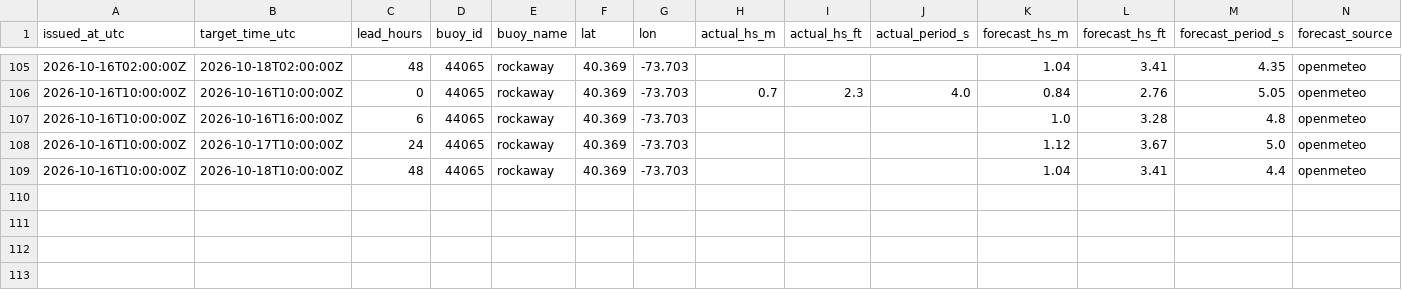
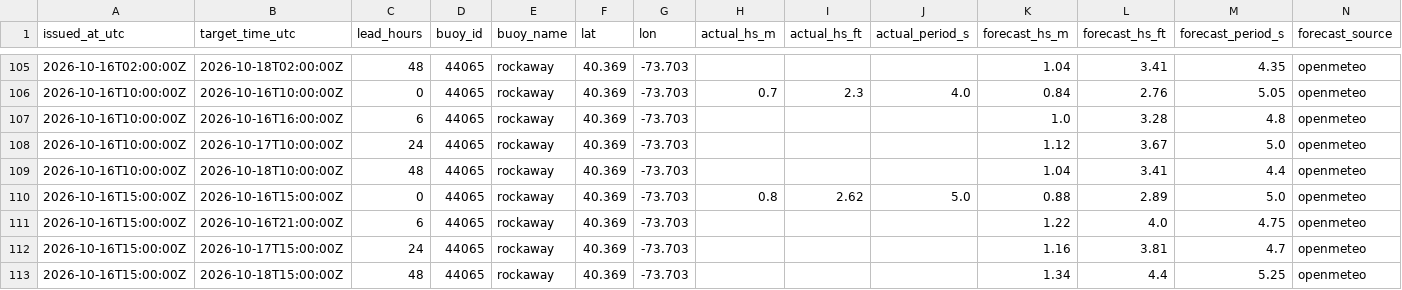
Before and after one commit to philbliss99/surfpy-custom-logger, a CSV file: data/44065_rockaway_log.csv, drawn as a sheet; only a part is shown, gaps mark what is left out; rows hold the shown columns only; the diff names each change by its address in the sheet, - before the commit and + after, or states it on an @@ line.

```diff
--- a/data/44065_rockaway_log.csv
+++ b/data/44065_rockaway_log.csv
+row 110: 2026-10-16T15:00:00Z | 2026-10-16T15:00:00Z | 0 | 44065 | rockaway | 40.369 | -73.703 | 0.8 | 2.62 | 5.0 | 0.88 | 2.89 | 5.0 | openmeteo
+row 111: 2026-10-16T15:00:00Z | 2026-10-16T21:00:00Z | 6 | 44065 | rockaway | 40.369 | -73.703 |  |  |  | 1.22 | 4.0 | 4.75 | openmeteo
+row 112: 2026-10-16T15:00:00Z | 2026-10-17T15:00:00Z | 24 | 44065 | rockaway | 40.369 | -73.703 |  |  |  | 1.16 | 3.81 | 4.7 | openmeteo
+row 113: 2026-10-16T15:00:00Z | 2026-10-18T15:00:00Z | 48 | 44065 | rockaway | 40.369 | -73.703 |  |  |  | 1.34 | 4.4 | 5.25 | openmeteo
```
Also changed, not shown: data/46053_santabarbara_log.csv, data/46221_santamonica_log.csv.
